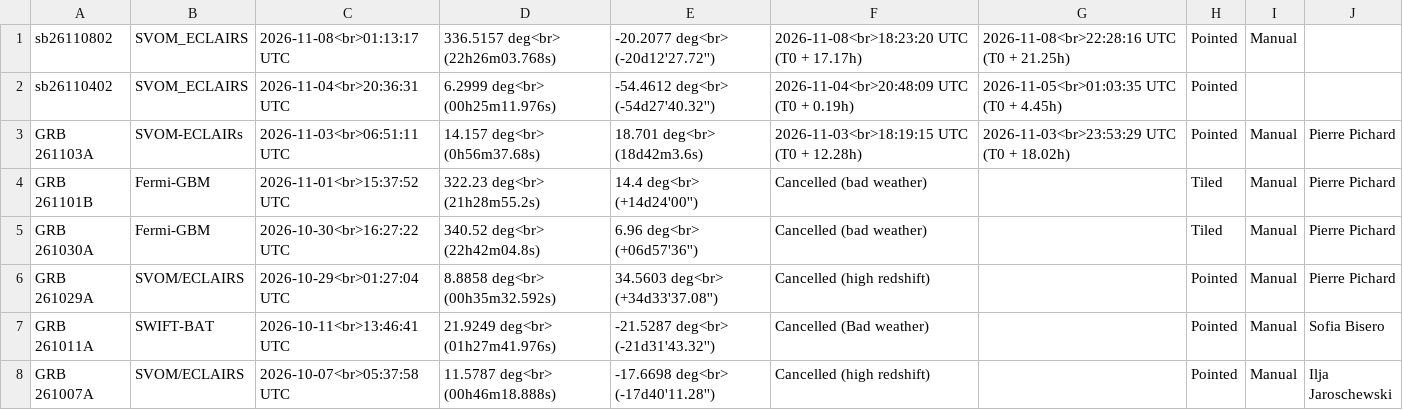
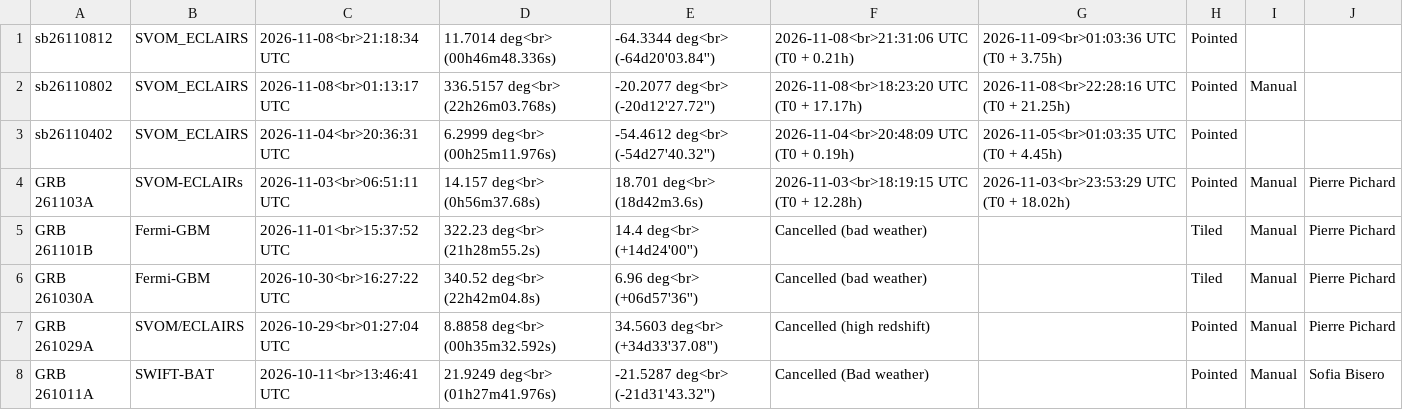
Before and after one commit to grbhess/grbhess.github.io, a CSV file: obstable.csv, drawn as a sheet; only a part is shown; the shorter side is filled out with more unchanged rows; the diff names each change by its address in the sheet, - before the commit and + after, or states it on an @@ line.

Commit message:
adding GRB: sb26110812

```diff
--- a/obstable.csv
+++ b/obstable.csv
+row 1: sb26110812 | SVOM_ECLAIRS | 2026-11-08<br>21:18:34 UTC | 11.7014 deg<br> (00h46m48.336s) | -64.3344 deg<br> (-64d20'03.84'') | 2026-11-08<br>21:31:06 UTC (T0 + 0.21h) | 2026-11-09<br>01:03:36 UTC (T0 + 3.75h) | Pointed
```
